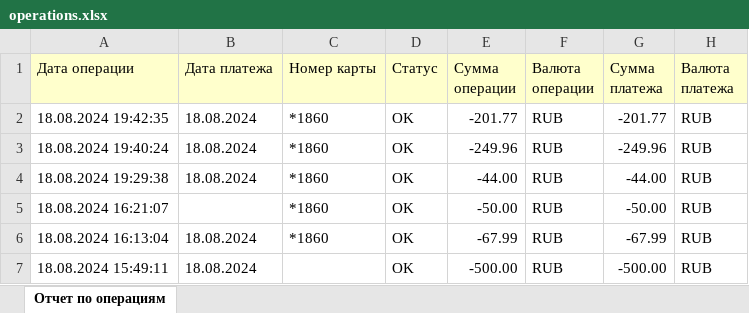
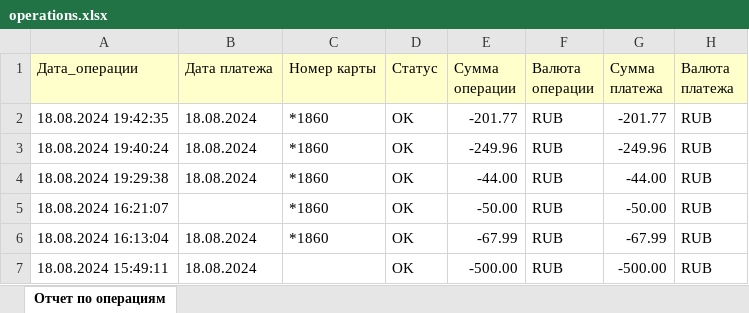
Before and after one commit to Just-Ren/Kursovaya_Baburkin, an Excel workbook: data/operations.xlsx, sheet Отчет по операциям, drawn as a sheet; only a part is shown; values as stored, in another font and other column widths than the file's, no borders; the diff names each change by its address in the sheet, - before the commit and + after, or states it on an @@ line.

```diff
--- a/data/operations.xlsx (sheet Отчет по операциям)
+++ b/data/operations.xlsx (sheet Отчет по операциям)
-A1: Дата операции
+A1: Дата_операции
```
Also changed, not shown: 3 other files.
